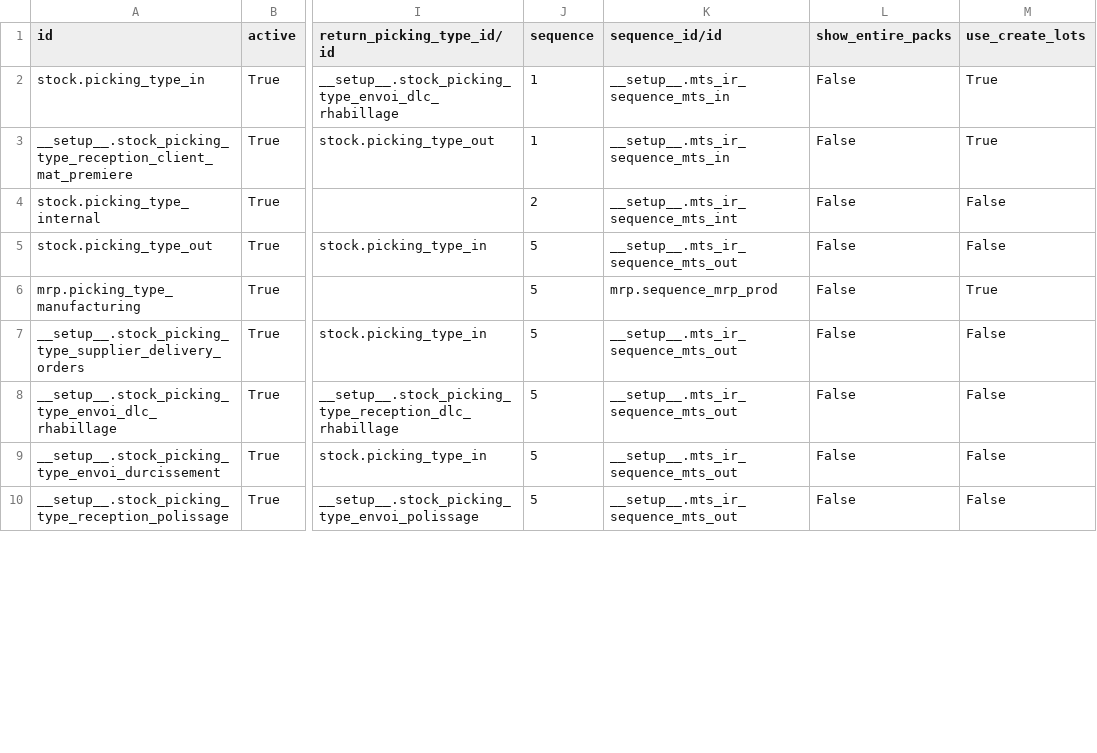
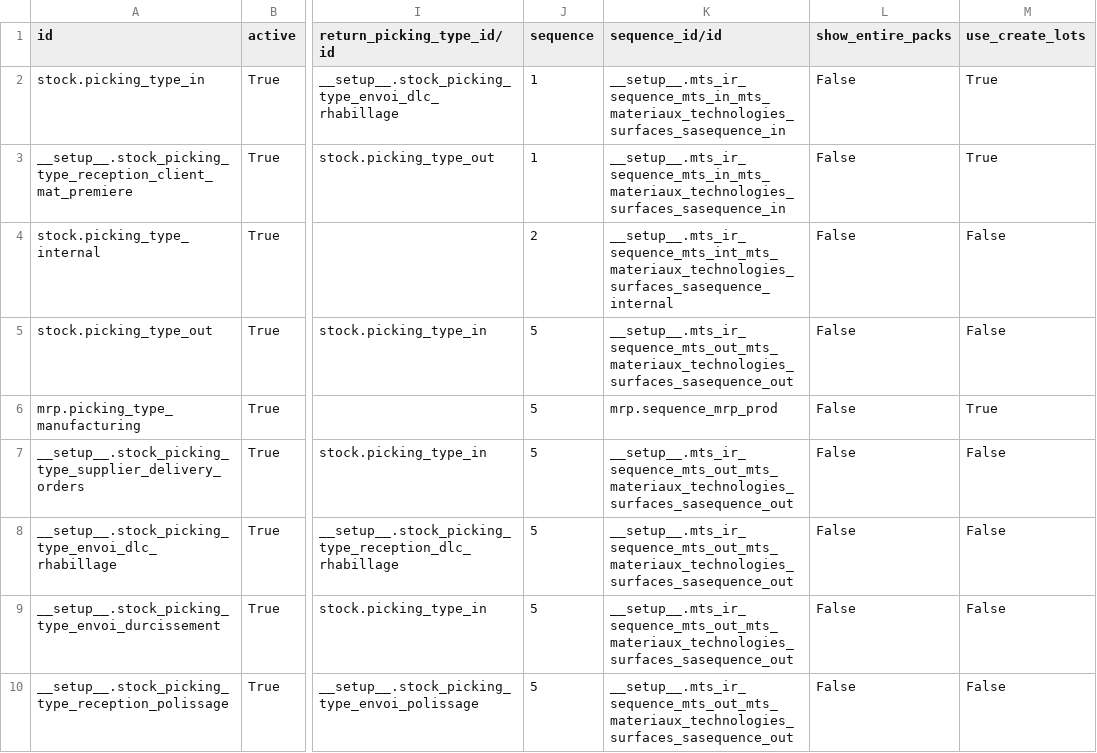
Before and after one commit to yankinmax/web, a CSV file: odoo/data/install/generated/stock.picking.type.csv, drawn as a sheet; only a part is shown, gaps mark what is left out; the diff covers the shown part only; the diff names each change by its address in the sheet, - before the commit and + after, or states it on an @@ line.

```diff
--- a/odoo/data/install/generated/stock.picking.type.csv
+++ b/odoo/data/install/generated/stock.picking.type.csv
-K2:K3 (sequence_id/id): __setup__.mts_ir_sequence_mts_in
+K2:K3 (sequence_id/id): __setup__.mts_ir_sequence_mts_in_mts_materiaux_technologies_surfaces_sasequence_in
-K4 (sequence_id/id): __setup__.mts_ir_sequence_mts_int
+K4 (sequence_id/id): __setup__.mts_ir_sequence_mts_int_mts_materiaux_technologies_surfaces_sasequence_internal
-K5 (sequence_id/id): __setup__.mts_ir_sequence_mts_out
+K5 (sequence_id/id): __setup__.mts_ir_sequence_mts_out_mts_materiaux_technologies_surfaces_sasequence_out
-K7:K10 (sequence_id/id): __setup__.mts_ir_sequence_mts_out
+K7:K10 (sequence_id/id): __setup__.mts_ir_sequence_mts_out_mts_materiaux_technologies_surfaces_sasequence_out
```
Also changed, not shown: 4 added rows and 4 edited cells elsewhere in this file, odoo/data/install/generated/procurement.rule.csv, odoo/data/install/generated/stock.location.csv, 3 other files.
